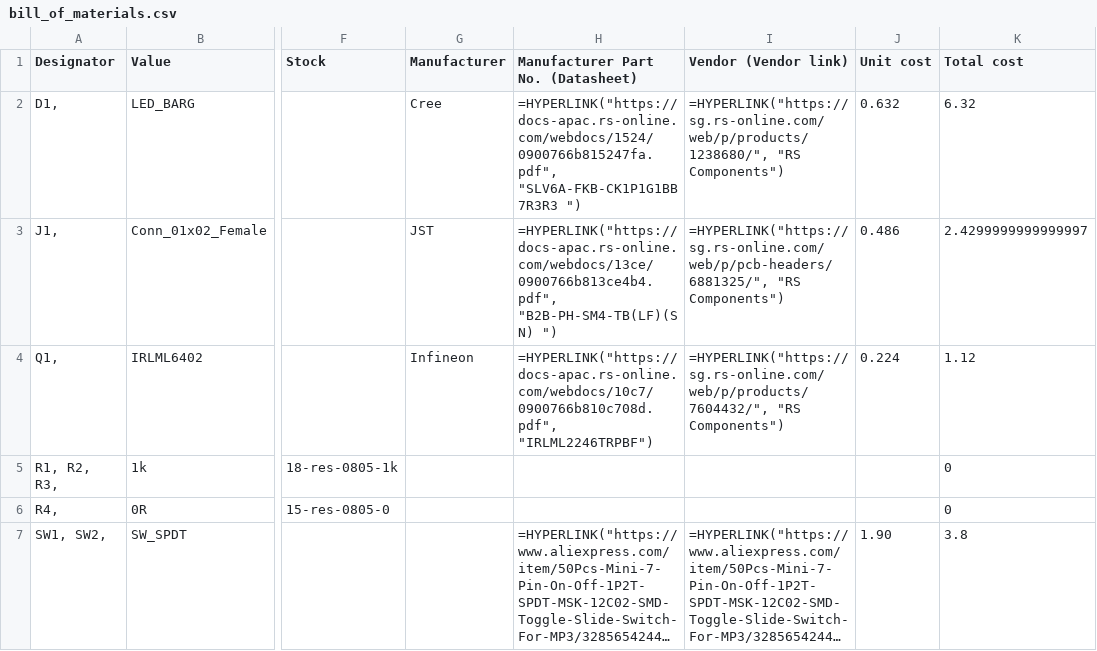
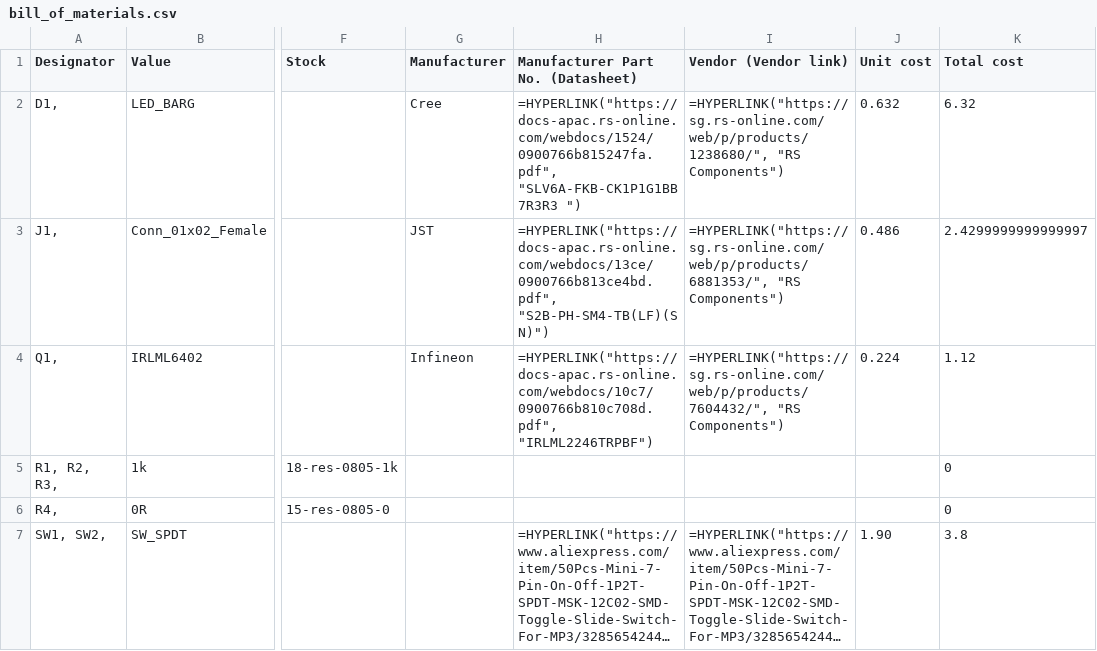
Before and after one commit to hutscape/palm, a CSV file: bill_of_materials.csv, drawn as a sheet; only a part is shown, gaps mark what is left out; long unchanged cells end in …; the diff names each change by its address in the sheet, - before the commit and + after, or states it on an @@ line.

```diff
--- a/bill_of_materials.csv
+++ b/bill_of_materials.csv
-H3: =HYPERLINK("https://docs-apac.rs-online.com/webdocs/13ce/0900766b813ce4b4.pdf", "B2B-PH-SM4-TB(LF)(SN) ")
+H3: =HYPERLINK("https://docs-apac.rs-online.com/webdocs/13ce/0900766b813ce4bd.pdf", "S2B-PH-SM4-TB(LF)(SN)")
-I3 (Vendor (Vendor link)): =HYPERLINK("https://sg.rs-online.com/web/p/pcb-headers/6881325/", "RS Components")
+I3 (Vendor (Vendor link)): =HYPERLINK("https://sg.rs-online.com/web/p/products/6881353/", "RS Components")
```
Also changed, not shown: 2 other files.
